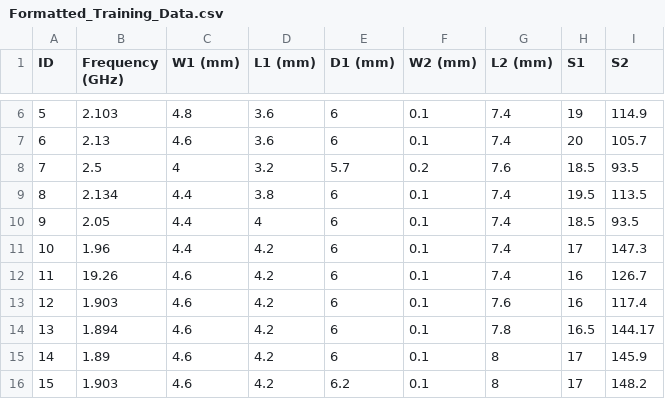
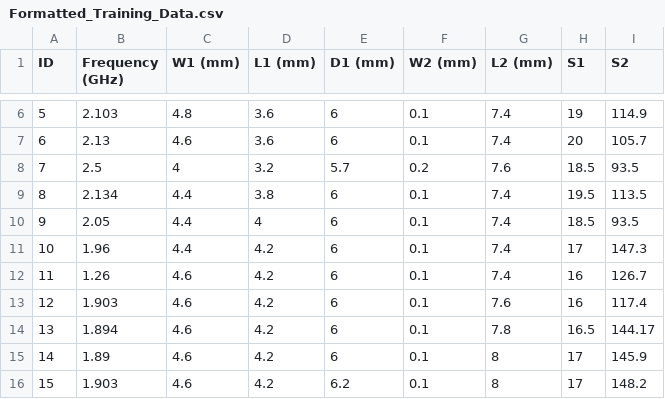
Before and after one commit to WilliamSamson/Project-ANN, a CSV file: Model/Formatted_Training_Data.csv, drawn as a sheet; only a part is shown, gaps mark what is left out.

```diff
--- a/Model/Formatted_Training_Data.csv
+++ b/Model/Formatted_Training_Data.csv
@@ -11,3 +11,3 @@ ID,Frequency (GHz),W1 (mm),L1 (mm),D1 (mm),W2 (mm),L2 (mm),S1,S2
 10,1.96,4.4,4.2,6,0.1,7.4,17,147.3
-11,19.26,4.6,4.2,6,0.1,7.4,16,126.7
+11,1.26,4.6,4.2,6,0.1,7.4,16,126.7
 12,1.903,4.6,4.2,6,0.1,7.6,16,117.4
```
Also changed, not shown: Codebase/Data_Gen/additional_metrics.csv, Codebase/Data_Gen/generated_input_dataset.csv, 17 other files.
